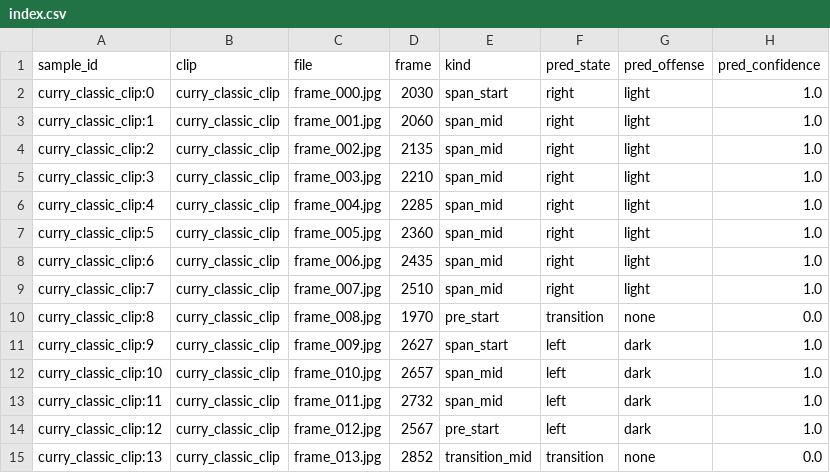
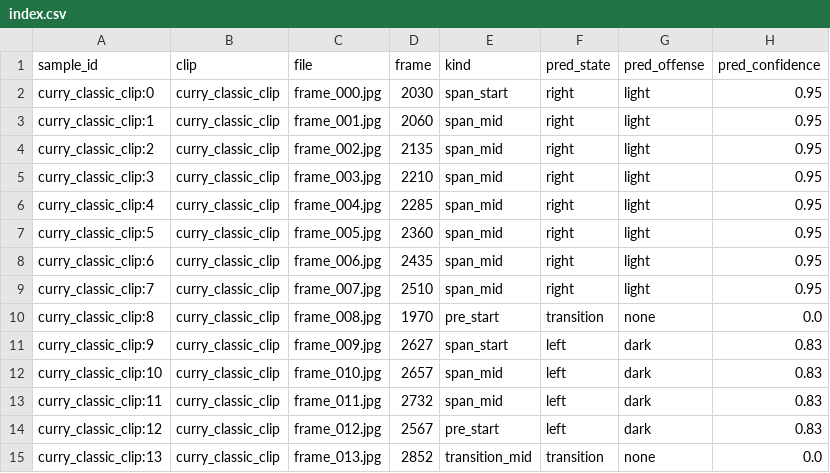
Before and after one commit to lmcnulty7/NBA-Comp-Viz-V3, a CSV file: data/poss_eval/curry_classic_clip/index.csv, drawn as a sheet.

```diff
--- a/data/poss_eval/curry_classic_clip/index.csv
+++ b/data/poss_eval/curry_classic_clip/index.csv
@@ -1,15 +1,15 @@
 sample_id,clip,file,frame,kind,pred_state,pred_offense,pred_confidence
-curry_classic_clip:0,curry_classic_clip,frame_000.jpg,2030,span_start,right,light,1.0
-curry_classic_clip:1,curry_classic_clip,frame_001.jpg,2060,span_mid,right,light,1.0
-curry_classic_clip:2,curry_classic_clip,frame_002.jpg,2135,span_mid,right,light,1.0
-curry_classic_clip:3,curry_classic_clip,frame_003.jpg,2210,span_mid,right,light,1.0
-curry_classic_clip:4,curry_classic_clip,frame_004.jpg,2285,span_mid,right,light,1.0
-curry_classic_clip:5,curry_classic_clip,frame_005.jpg,2360,span_mid,right,light,1.0
-curry_classic_clip:6,curry_classic_clip,frame_006.jpg,2435,span_mid,right,light,1.0
-curry_classic_clip:7,curry_classic_clip,frame_007.jpg,2510,span_mid,right,light,1.0
+curry_classic_clip:0,curry_classic_clip,frame_000.jpg,2030,span_start,right,light,0.95
+curry_classic_clip:1,curry_classic_clip,frame_001.jpg,2060,span_mid,right,light,0.95
+curry_classic_clip:2,curry_classic_clip,frame_002.jpg,2135,span_mid,right,light,0.95
+curry_classic_clip:3,curry_classic_clip,frame_003.jpg,2210,span_mid,right,light,0.95
+curry_classic_clip:4,curry_classic_clip,frame_004.jpg,2285,span_mid,right,light,0.95
+curry_classic_clip:5,curry_classic_clip,frame_005.jpg,2360,span_mid,right,light,0.95
+curry_classic_clip:6,curry_classic_clip,frame_006.jpg,2435,span_mid,right,light,0.95
+curry_classic_clip:7,curry_classic_clip,frame_007.jpg,2510,span_mid,right,light,0.95
 curry_classic_clip:8,curry_classic_clip,frame_008.jpg,1970,pre_start,transition,none,0.0
-curry_classic_clip:9,curry_classic_clip,frame_009.jpg,2627,span_start,left,dark,1.0
-curry_classic_clip:10,curry_classic_clip,frame_010.jpg,2657,span_mid,left,dark,1.0
-curry_classic_clip:11,curry_classic_clip,frame_011.jpg,2732,span_mid,left,dark,1.0
-curry_classic_clip:12,curry_classic_clip,frame_012.jpg,2567,pre_start,left,dark,1.0
+curry_classic_clip:9,curry_classic_clip,frame_009.jpg,2627,span_start,left,dark,0.83
+curry_classic_clip:10,curry_classic_clip,frame_010.jpg,2657,span_mid,left,dark,0.83
+curry_classic_clip:11,curry_classic_clip,frame_011.jpg,2732,span_mid,left,dark,0.83
+curry_classic_clip:12,curry_classic_clip,frame_012.jpg,2567,pre_start,left,dark,0.83
 curry_classic_clip:13,curry_classic_clip,frame_013.jpg,2852,transition_mid,transition,none,0.0
```
Also changed, not shown: data/poss_eval/clip_10m00_18m00/index.csv, data/poss_eval/clip_26m00_34m00/index.csv, 6 other files.
